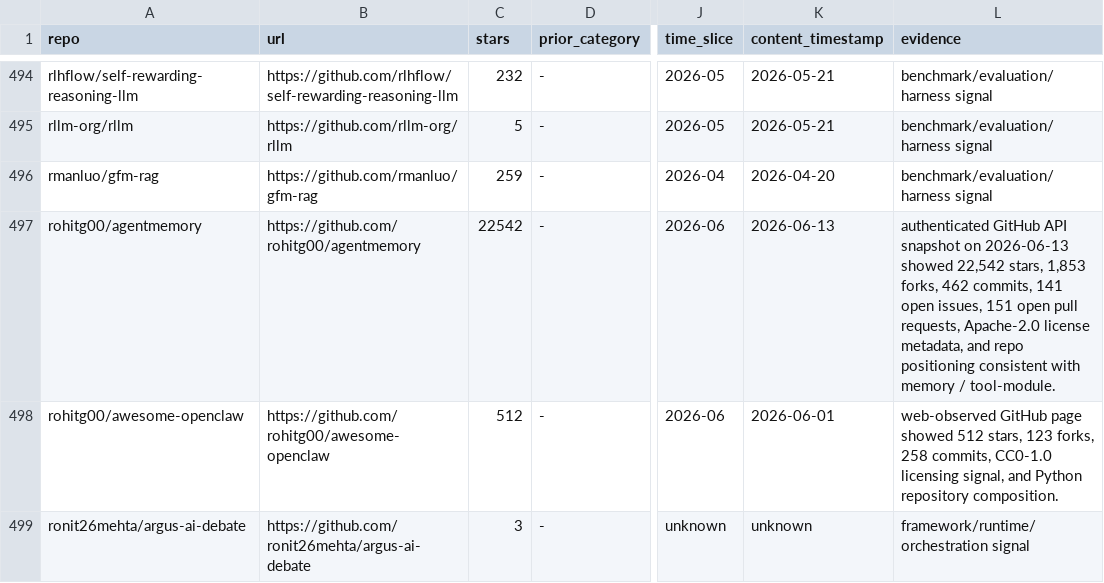
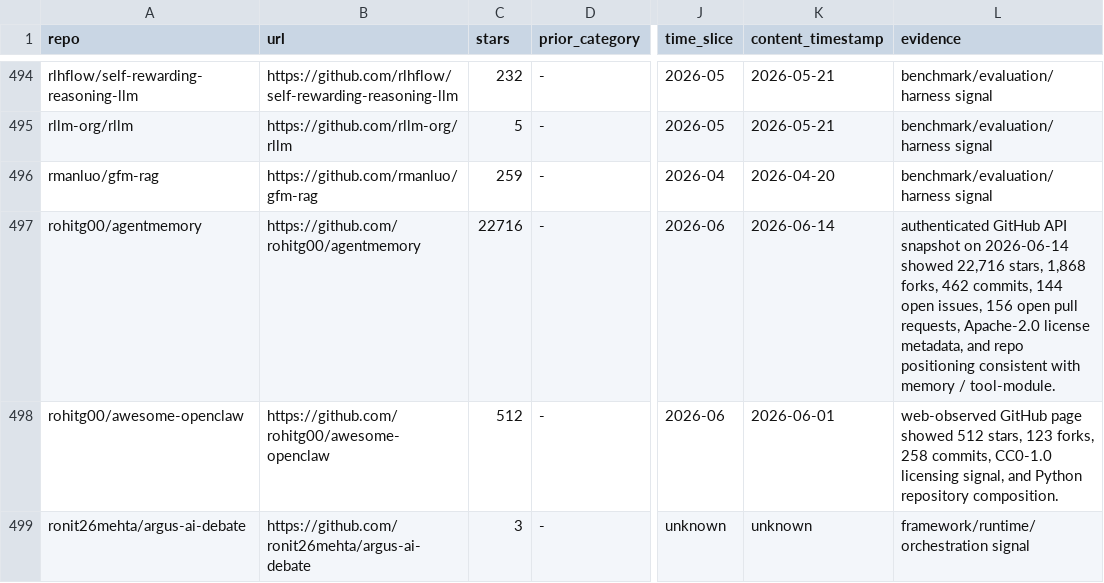
Before and after one commit to Shiyao-Huang/awesome-agent-evolution, a CSV file: research/repo-classification.csv, drawn as a sheet; only a part is shown, gaps mark what is left out; the diff covers the shown part only; the diff names each change by its address in the sheet, - before the commit and + after, or states it on an @@ line.

```diff
--- a/research/repo-classification.csv
+++ b/research/repo-classification.csv
-C497 (stars): 22542
+C497 (stars): 22716
-K497 (content_timestamp): 2026-06-13
+K497 (content_timestamp): 2026-06-14
-L497 (evidence): …snapshot on 2026-06-13 showed 22,542 stars, 1,853 forks, 462 commits, 141 open issues, 151 open pull…
+L497 (evidence): …snapshot on 2026-06-14 showed 22,716 stars, 1,868 forks, 462 commits, 144 open issues, 156 open pull…
```
Also changed, not shown: 21 edited cells elsewhere in this file, 48 other files.
